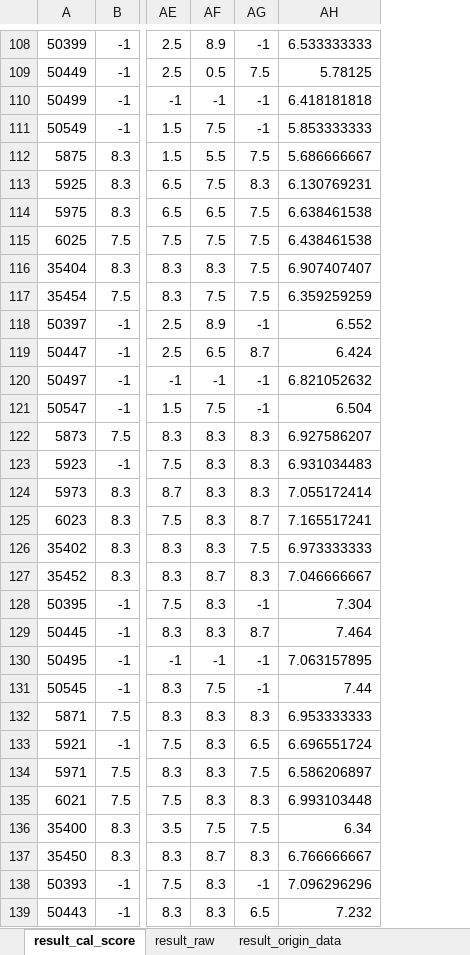
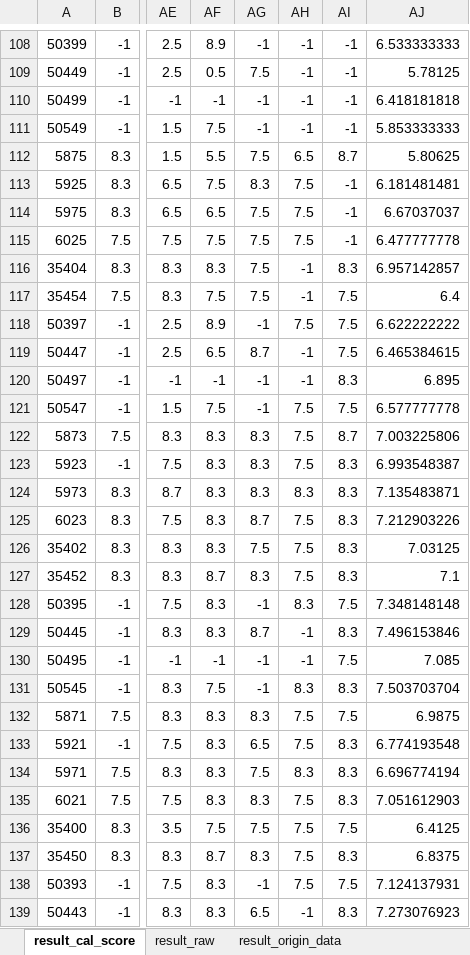
Before and after one commit to hikergoo/hikergoo.github.io, an Excel workbook: assets/data/result_DataAnalysis.xlsx, sheet result_cal_score, drawn as a sheet; only a part is shown, gaps mark what is left out; values as stored, in another font and other column widths than the file's, no borders; addresses are those after the commit; the diff covers the shown part only; the diff names each change by its address in the sheet, - before the commit and + after, or states it on an @@ line.

```diff
--- a/assets/data/result_DataAnalysis.xlsx (sheet result_cal_score)
+++ b/assets/data/result_DataAnalysis.xlsx (sheet result_cal_score)
+column AH, rows 108-139: -1 | -1 | -1 | -1 | 6.5 | 7.5 | 7.5 | 7.5 | -1 | -1 | 7.5 | -1 | -1 | 7.5 | 7.5 | 7.5 | 8.3 | 7.5 | 7.5 | 7.5 | 8.3 | -1 | -1 | 8.3 | 7.5 | 7.5 | 8.3 | 7.5 | 7.5 | 7.5 | 7.5 | -1
+column AI, rows 108-139: -1 | -1 | -1 | -1 | 8.7 | -1 | -1 | -1 | 8.3 | 7.5 | 7.5 | 7.5 | 8.3 | 7.5 | 8.7 | 8.3 | 8.3 | 8.3 | 8.3 | 8.3 | 7.5 | 8.3 | 7.5 | 8.3 | 7.5 | 8.3 | 8.3 | 8.3 | 7.5 | 8.3 | 7.5 | 8.3
-AJ112: 5.686666667
+AJ112: 5.80625
-AJ113: 6.130769231
+AJ113: 6.181481481
-AJ114: 6.638461538
+AJ114: 6.67037037
-AJ115: 6.438461538
+AJ115: 6.477777778
-AJ116: 6.907407407
+AJ116: 6.957142857
-AJ117: 6.359259259
+AJ117: 6.4
-AJ118: 6.552
+AJ118: 6.622222222
-AJ119: 6.424
+AJ119: 6.465384615
-AJ120: 6.821052632
+AJ120: 6.895
-AJ121: 6.504
+AJ121: 6.577777778
-AJ122: 6.927586207
+AJ122: 7.003225806
-AJ123: 6.931034483
+AJ123: 6.993548387
-AJ124: 7.055172414
+AJ124: 7.135483871
-AJ125: 7.165517241
+AJ125: 7.212903226
-AJ126: 6.973333333
+AJ126: 7.03125
-AJ127: 7.046666667
+AJ127: 7.1
-AJ128: 7.304
+AJ128: 7.348148148
-AJ129: 7.464
+AJ129: 7.496153846
-AJ130: 7.063157895
+AJ130: 7.085
-AJ131: 7.44
+AJ131: 7.503703704
-AJ132: 6.953333333
+AJ132: 6.9875
-AJ133: 6.696551724
+AJ133: 6.774193548
-AJ134: 6.586206897
+AJ134: 6.696774194
-AJ135: 6.993103448
+AJ135: 7.051612903
-AJ136: 6.34
+AJ136: 6.4125
-AJ137: 6.766666667
+AJ137: 6.8375
-AJ138: 7.096296296
+AJ138: 7.124137931
-AJ139: 7.232
+AJ139: 7.273076923
```
Also changed, not shown: 16 edited cells elsewhere in this sheet, sheet result_origin_data, sheet result_raw, 2 other files.
